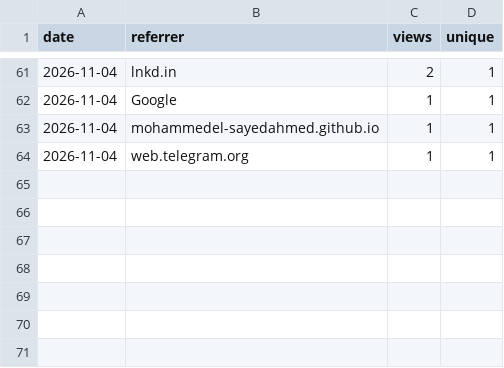
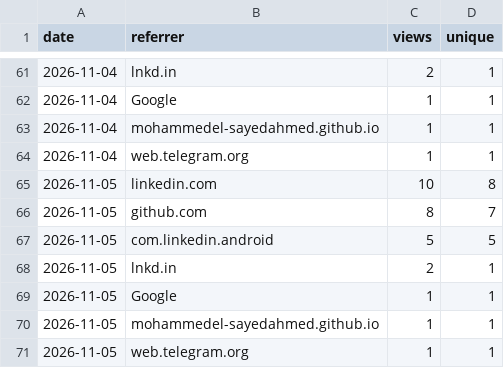
Before and after one commit to MohammedEl-sayedAhmed/sedjem, a CSV file: referrers.csv, drawn as a sheet; only a part is shown, gaps mark what is left out.

```diff
--- a/referrers.csv
+++ b/referrers.csv
@@ -64 +64,8 @@ date,referrer,views,unique
 2026-11-04,web.telegram.org,1,1
+2026-11-05,linkedin.com,10,8
+2026-11-05,github.com,8,7
+2026-11-05,com.linkedin.android,5,5
+2026-11-05,lnkd.in,2,1
+2026-11-05,Google,1,1
+2026-11-05,mohammedel-sayedahmed.github.io,1,1
+2026-11-05,web.telegram.org,1,1
```
Also changed, not shown: clones.csv, downloads.csv, 8 other files.
